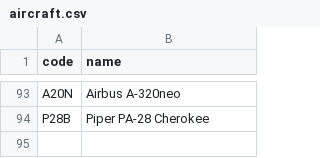
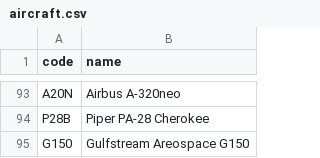
Before and after one commit to kds54/MMM-Planefinder, a CSV file: aircraft.csv, drawn as a sheet; only a part is shown, gaps mark what is left out.

Commit message:
Update aircraft.csv

```diff
--- a/aircraft.csv
+++ b/aircraft.csv
@@ -94 +94,2 @@ A20N,Airbus A-320neo
 P28B,Piper PA-28 Cherokee
+G150,Gulfstream Areospace G150
```
